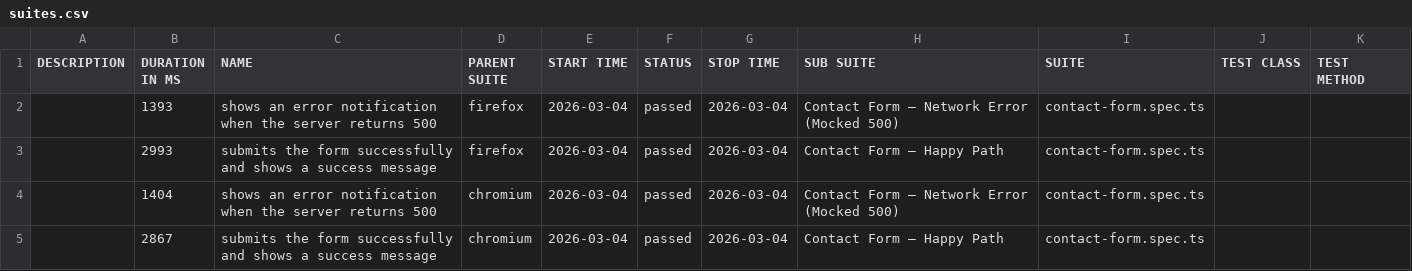
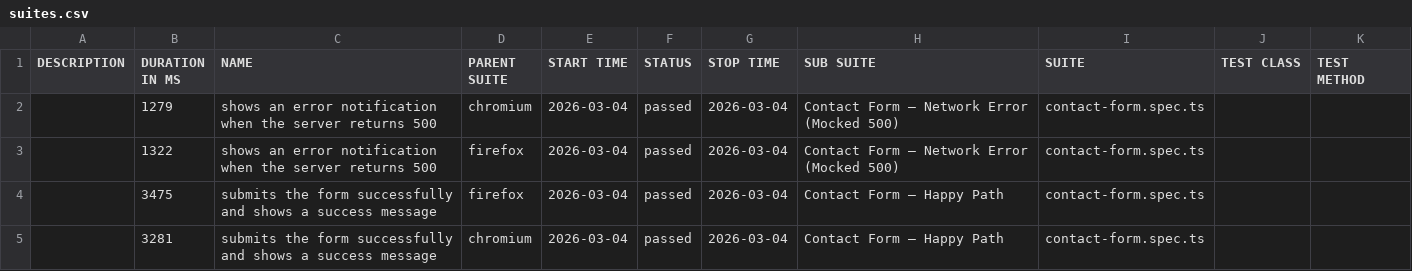
Before and after one commit to Oleg-Lukanov/Test_Task_QA_Elementor, a CSV file: data/suites.csv, drawn as a sheet.

```diff
--- a/data/suites.csv
+++ b/data/suites.csv
@@ -1,5 +1,5 @@
 "DESCRIPTION","DURATION IN MS","NAME","PARENT SUITE","START TIME","STATUS","STOP TIME","SUB SUITE","SUITE","TEST CLASS","TEST METHOD"
-"","1393","shows an error notification when the server returns 500","firefox","2026-03-04","passed","2026-03-04","Contact Form – Network Error (Mocked 500)","contact-form.spec.ts","",""
-"","2993","submits the form successfully and shows a success message","firefox","2026-03-04","passed","2026-03-04","Contact Form – Happy Path","contact-form.spec.ts","",""
-"","1404","shows an error notification when the server returns 500","chromium","2026-03-04","passed","2026-03-04","Contact Form – Network Error (Mocked 500)","contact-form.spec.ts","",""
-"","2867","submits the form successfully and shows a success message","chromium","2026-03-04","passed","2026-03-04","Contact Form – Happy Path","contact-form.spec.ts","",""
+"","1279","shows an error notification when the server returns 500","chromium","2026-03-04","passed","2026-03-04","Contact Form – Network Error (Mocked 500)","contact-form.spec.ts","",""
+"","1322","shows an error notification when the server returns 500","firefox","2026-03-04","passed","2026-03-04","Contact Form – Network Error (Mocked 500)","contact-form.spec.ts","",""
+"","3475","submits the form successfully and shows a success message","firefox","2026-03-04","passed","2026-03-04","Contact Form – Happy Path","contact-form.spec.ts","",""
+"","3281","submits the form successfully and shows a success message","chromium","2026-03-04","passed","2026-03-04","Contact Form – Happy Path","contact-form.spec.ts","",""
```
Also changed, not shown: 33 other files.
